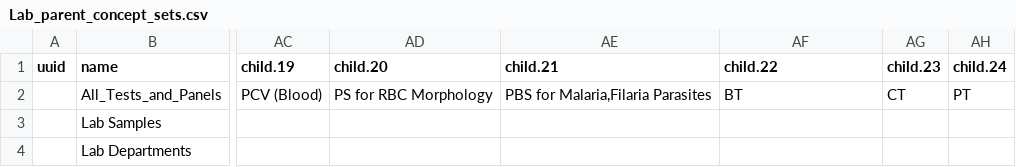
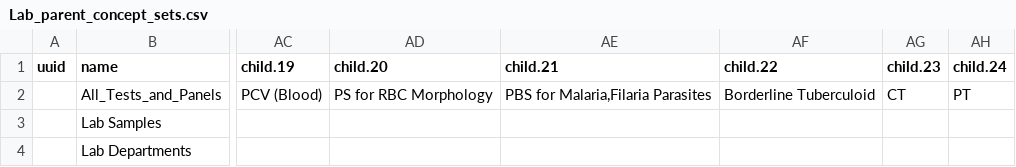
Before and after one commit to Bahmni/default-config, a CSV file: openmrs/referencedata/Lab_parent_concept_sets.csv, drawn as a sheet; only a part is shown, gaps mark what is left out; the diff names each change by its address in the sheet, - before the commit and + after, or states it on an @@ line.

```diff
--- a/openmrs/referencedata/Lab_parent_concept_sets.csv
+++ b/openmrs/referencedata/Lab_parent_concept_sets.csv
-AF2 (child.22): BT
+AF2 (child.22): Borderline Tuberculoid
```
Also changed, not shown: openmrs/referencedata/Departments_concept_sets.csv, openmrs/referencedata/Panels_concept_sets.csv, 2 other files.
